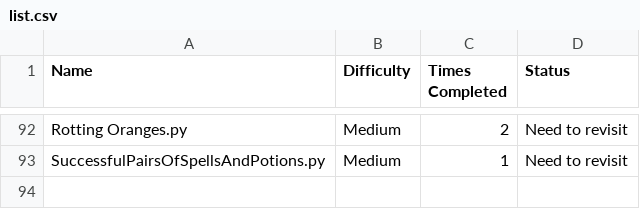
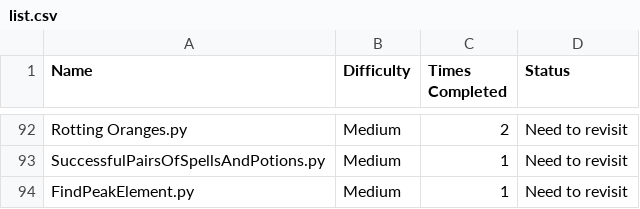
Before and after one commit to harrisonthayer04/neetcode, a CSV file: list.csv, drawn as a sheet; only a part is shown, gaps mark what is left out.

```diff
--- a/list.csv
+++ b/list.csv
@@ -93 +93,2 @@ Rotting Oranges.py, Medium, 2, Need to revisit
 SuccessfulPairsOfSpellsAndPotions.py, Medium, 1, Need to revisit
+FindPeakElement.py, Medium, 1, Need to revisit
```
Also changed, not shown: 1 other file.
